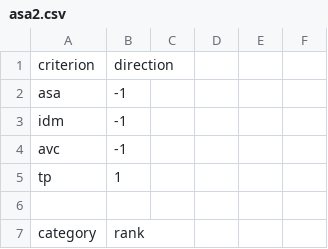
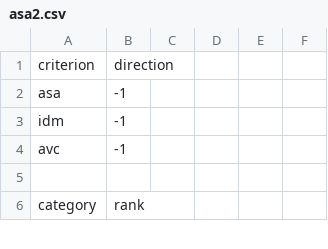
Before and after one commit to oso/pymcda, a CSV file: datasets/asa2.csv, drawn as a sheet; only a part is shown.

Commit message:
datasets: asa2.csv: remove useless criterion

```diff
--- a/datasets/asa2.csv
+++ b/datasets/asa2.csv
@@ -4,3 +4,2 @@ idm;-1;;;;
 avc;-1;;;;
-tp;1;;;;
 ;;;;;
```
Also changed, not shown: datasets/asa2b.csv.
